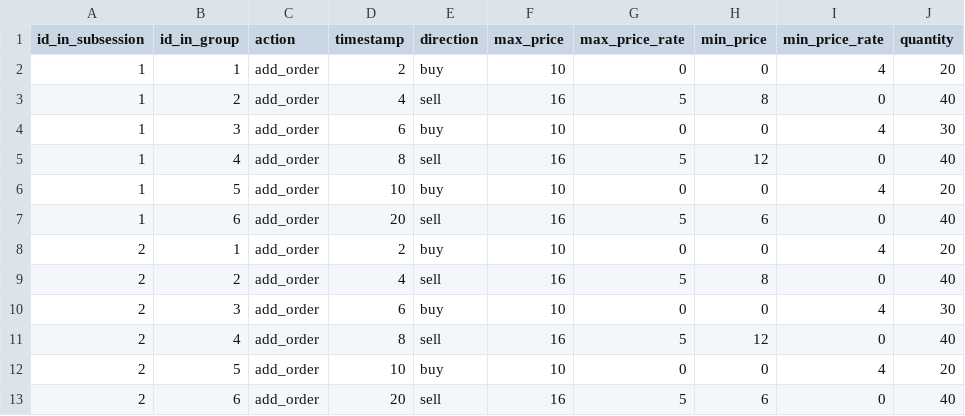
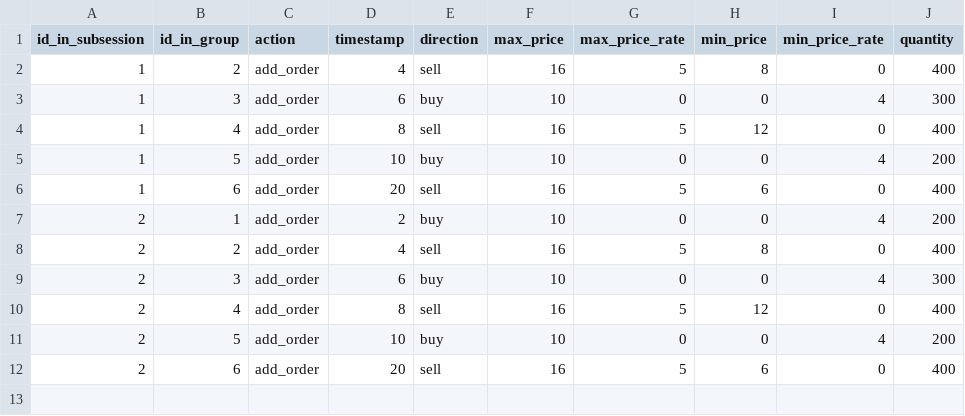
Before and after one commit to Zhangxi-Lam/flow_market_deploy, a CSV file: flow_market/bot/1_flo.csv, drawn as a sheet.

```diff
--- a/flow_market/bot/1_flo.csv
+++ b/flow_market/bot/1_flo.csv
@@ -1,13 +1,12 @@
 id_in_subsession,id_in_group,action,timestamp,direction,max_price,max_price_rate,min_price,min_price_rate,quantity
-1,1,add_order,2,buy,10,0,0,4,20
-1,2,add_order,4,sell,16,5,8,0,40
-1,3,add_order,6,buy,10,0,0,4,30
-1,4,add_order,8,sell,16,5,12,0,40
-1,5,add_order,10,buy,10,0,0,4,20
-1,6,add_order,20,sell,16,5,6,0,40
-2,1,add_order,2,buy,10,0,0,4,20
-2,2,add_order,4,sell,16,5,8,0,40
-2,3,add_order,6,buy,10,0,0,4,30
-2,4,add_order,8,sell,16,5,12,0,40
-2,5,add_order,10,buy,10,0,0,4,20
-2,6,add_order,20,sell,16,5,6,0,40
+1,2,add_order,4,sell,16,5,8,0,400
+1,3,add_order,6,buy,10,0,0,4,300
+1,4,add_order,8,sell,16,5,12,0,400
+1,5,add_order,10,buy,10,0,0,4,200
+1,6,add_order,20,sell,16,5,6,0,400
+2,1,add_order,2,buy,10,0,0,4,200
+2,2,add_order,4,sell,16,5,8,0,400
+2,3,add_order,6,buy,10,0,0,4,300
+2,4,add_order,8,sell,16,5,12,0,400
+2,5,add_order,10,buy,10,0,0,4,200
+2,6,add_order,20,sell,16,5,6,0,400
```
Also changed, not shown: 1 other file.
